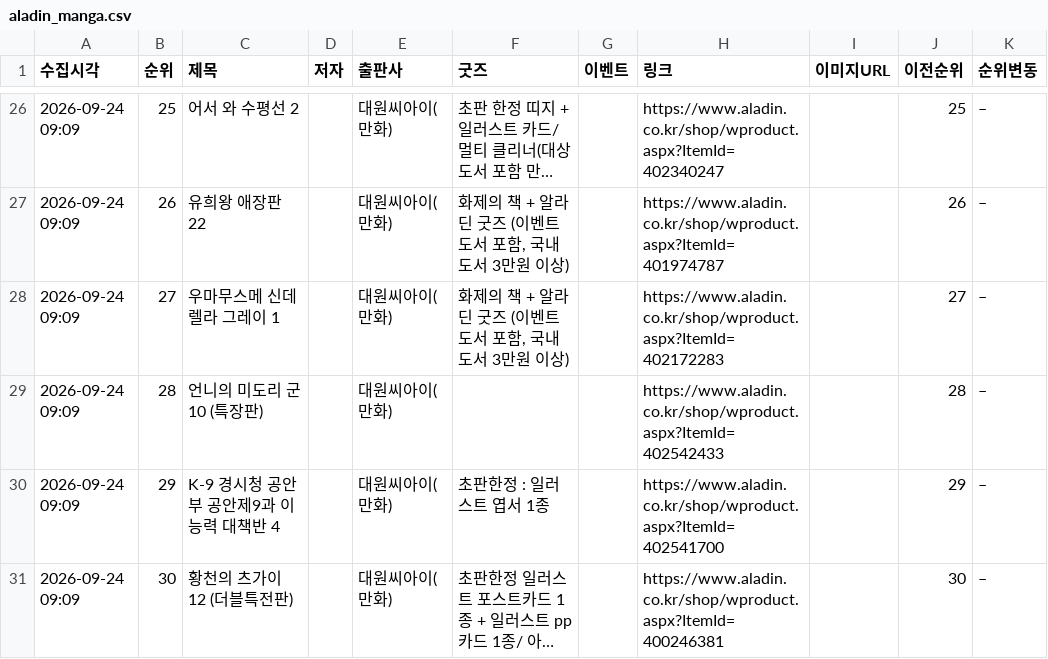
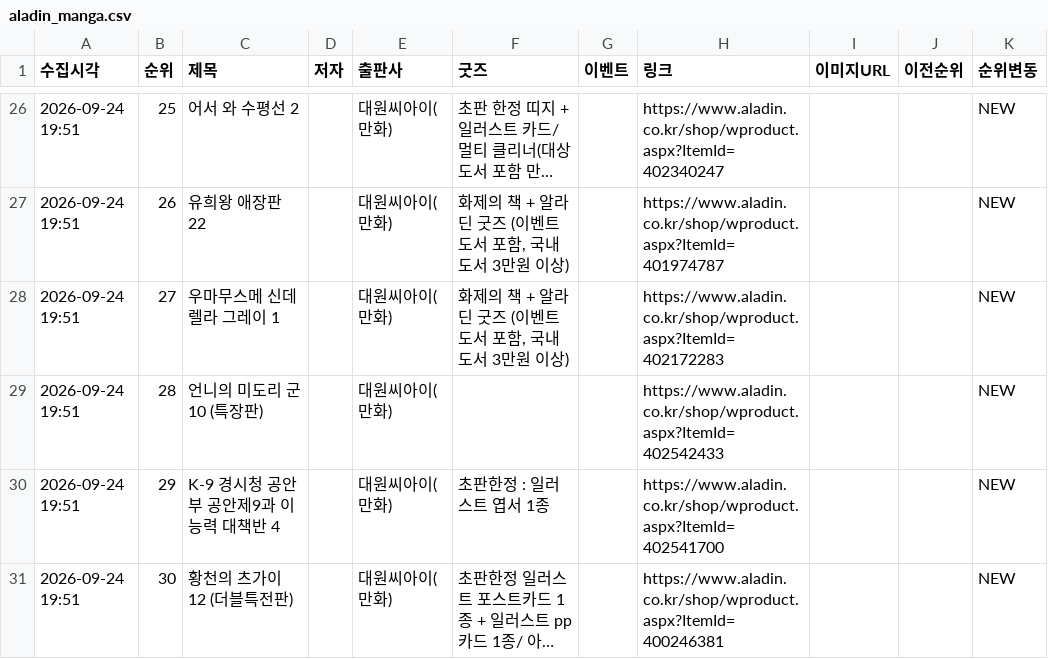
Before and after one commit to down-cyber/manga-bestseller, a CSV file: aladin_manga.csv, drawn as a sheet; only a part is shown, gaps mark what is left out; long unchanged cells end in …; the diff covers the shown part only; the diff names each change by its address in the sheet, - before the commit and + after, or states it on an @@ line.

```diff
--- a/aladin_manga.csv
+++ b/aladin_manga.csv
-A26:A31 (수집시각): 2026-09-24 09:09
+A26:A31 (수집시각): 2026-09-24 19:51
-J26 (이전순위): 25
+J26 (이전순위): (empty)
-K26:K31 (순위변동): –
+K26:K31 (순위변동): NEW
-J27 (이전순위): 26
+J27 (이전순위): (empty)
-J28 (이전순위): 27
+J28 (이전순위): (empty)
-J29 (이전순위): 28
+J29 (이전순위): (empty)
-J30 (이전순위): 29
+J30 (이전순위): (empty)
-J31 (이전순위): 30
+J31 (이전순위): (empty)
```
Also changed, not shown: 72 edited cells elsewhere in this file, kyobo_manga.csv, yes24_manga.csv, 1 other file.
